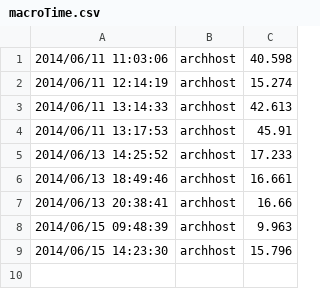
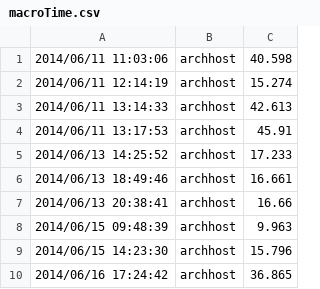
Before and after one commit to CarrKnight/MacroIIDiscrete, a CSV file: testresources/timing/macroTime.csv, drawn as a sheet.

```diff
--- a/testresources/timing/macroTime.csv
+++ b/testresources/timing/macroTime.csv
@@ -9 +9,2 @@
 "2014/06/15 14:23:30","archhost","15.796"
+"2014/06/16 17:24:42","archhost","36.865"
```
Also changed, not shown: testresources/timing/monopolistTime.csv, testresources/timing/supplyChainTime.csv, 17 other files.
